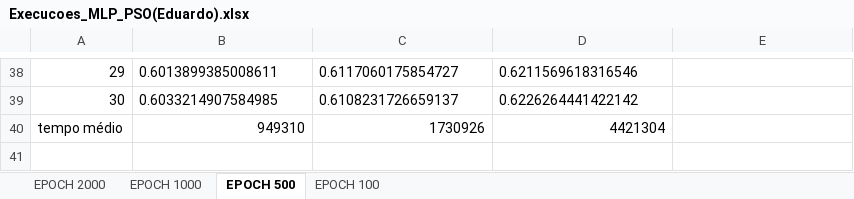
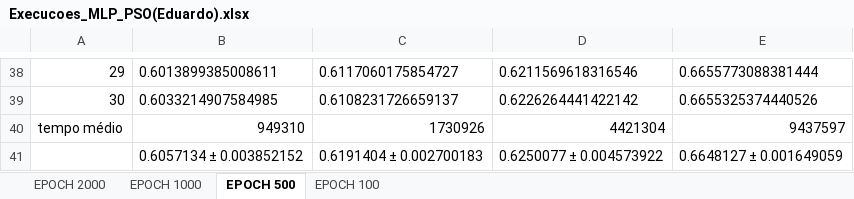
Before and after one commit to edumarcelino/br.ufpe.cin.mlp.fss.pso, an Excel workbook: src/produtos/dataset/ECCOLI/Execucoes_MLP_PSO(Eduardo).xlsx, sheet EPOCH 500, drawn as a sheet; only a part is shown, gaps mark what is left out; values as stored, in another font and other column widths than the file's, no borders; the diff covers the shown part only; the diff names each change by its address in the sheet, - before the commit and + after, or states it on an @@ line.

```diff
--- a/src/produtos/dataset/ECCOLI/Execucoes_MLP_PSO(Eduardo).xlsx (sheet EPOCH 500)
+++ b/src/produtos/dataset/ECCOLI/Execucoes_MLP_PSO(Eduardo).xlsx (sheet EPOCH 500)
-E38: (empty)
+E38: 0.6655773088381444
-E39: (empty)
+E39: 0.6655325374440526
-E40: (empty)
+E40: 9437597
+row 41:  | 0.6057134 ± 0.003852152 | 0.6191404 ± 0.002700183 | 0.6250077 ± 0.004573922 | 0.6648127 ± 0.001649059
```
Also changed, not shown: 28 edited cells elsewhere in this sheet, sheet EPOCH 2000, sheet EPOCH 100, sheet EPOCH 1000.
